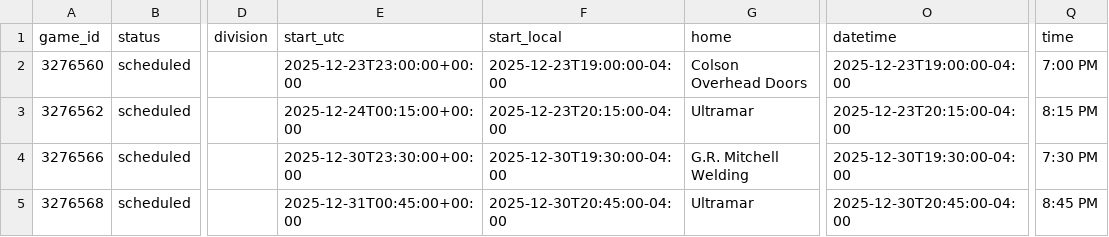
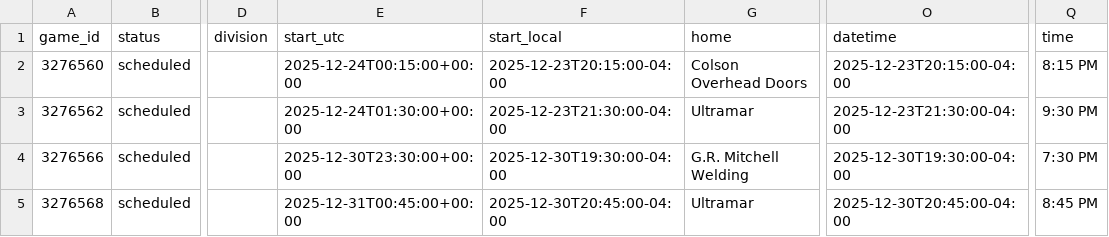
Before and after one commit to ThomasMcCrossin/aahlscraper, a CSV file: data/schedule.csv, drawn as a sheet; only a part is shown, gaps mark what is left out; the diff names each change by its address in the sheet, - before the commit and + after, or states it on an @@ line.

```diff
--- a/data/schedule.csv
+++ b/data/schedule.csv
-E2 (start_utc): 2025-12-23T23:00:00+00:00
+E2 (start_utc): 2025-12-24T00:15:00+00:00
-F2 (start_local): 2025-12-23T19:00:00-04:00
+F2 (start_local): 2025-12-23T20:15:00-04:00
-O2 (datetime): 2025-12-23T19:00:00-04:00
+O2 (datetime): 2025-12-23T20:15:00-04:00
-Q2 (time): 7:00 PM
+Q2 (time): 8:15 PM
-E3 (start_utc): 2025-12-24T00:15:00+00:00
+E3 (start_utc): 2025-12-24T01:30:00+00:00
-F3 (start_local): 2025-12-23T20:15:00-04:00
+F3 (start_local): 2025-12-23T21:30:00-04:00
-O3 (datetime): 2025-12-23T20:15:00-04:00
+O3 (datetime): 2025-12-23T21:30:00-04:00
-Q3 (time): 8:15 PM
+Q3 (time): 9:30 PM
```
Also changed, not shown: 5 other files.
